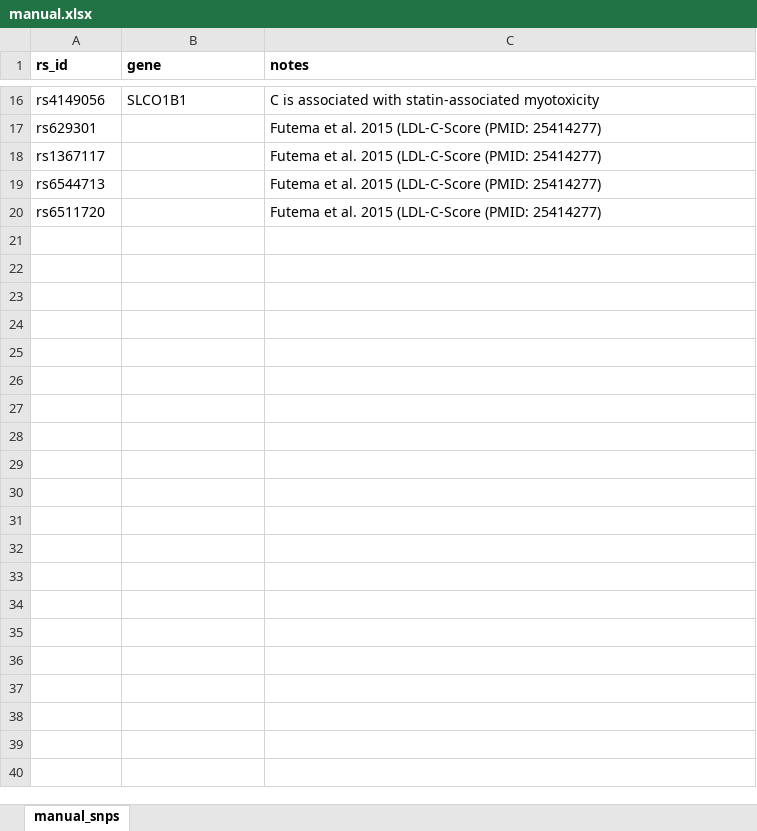
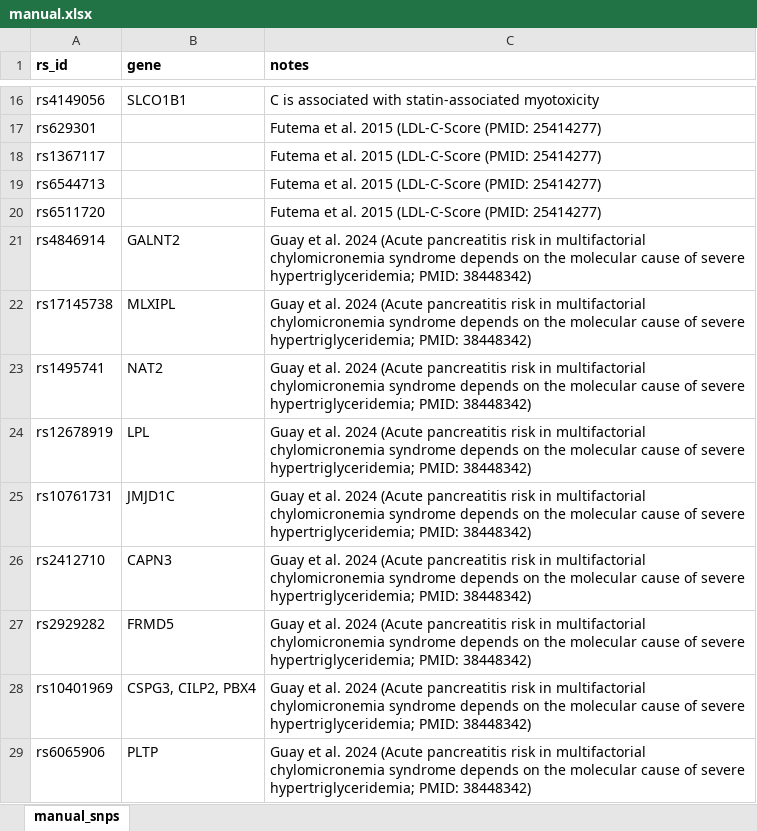
Before and after one commit to berntpopp/custom-panel, an Excel workbook: data/snp/manual/manual.xlsx, sheet manual_snps, drawn as a sheet; only a part is shown, gaps mark what is left out; values as stored, in another font and other column widths than the file's, no borders; conditional formats not drawn; the diff names each change by its address in the sheet, - before the commit and + after, or states it on an @@ line.

Commit message:
fix: add additional manual SNPs from: Acute pancreatitis risk in multifactorial chylomicronemia syndrome depends on the molecular cause of severe hypertriglyceridemia PMID: 38448342

```diff
--- a/data/snp/manual/manual.xlsx (sheet manual_snps)
+++ b/data/snp/manual/manual.xlsx (sheet manual_snps)
+row 21: rs4846914 | GALNT2 | Guay et al. 2024 (Acute pancreatitis risk in multifactorial chylomicronemia syndrome depends on the molecular cause of severe hypertriglyceridemia; PMID: 38448342)
+row 22: rs17145738 | MLXIPL | Guay et al. 2024 (Acute pancreatitis risk in multifactorial chylomicronemia syndrome depends on the molecular cause of severe hypertriglyceridemia; PMID: 38448342)
+row 23: rs1495741 | NAT2 | Guay et al. 2024 (Acute pancreatitis risk in multifactorial chylomicronemia syndrome depends on the molecular cause of severe hypertriglyceridemia; PMID: 38448342)
+row 24: rs12678919 | LPL | Guay et al. 2024 (Acute pancreatitis risk in multifactorial chylomicronemia syndrome depends on the molecular cause of severe hypertriglyceridemia; PMID: 38448342)
+row 25: rs10761731 | JMJD1C | Guay et al. 2024 (Acute pancreatitis risk in multifactorial chylomicronemia syndrome depends on the molecular cause of severe hypertriglyceridemia; PMID: 38448342)
+row 26: rs2412710 | CAPN3 | Guay et al. 2024 (Acute pancreatitis risk in multifactorial chylomicronemia syndrome depends on the molecular cause of severe hypertriglyceridemia; PMID: 38448342)
+row 27: rs2929282 | FRMD5 | Guay et al. 2024 (Acute pancreatitis risk in multifactorial chylomicronemia syndrome depends on the molecular cause of severe hypertriglyceridemia; PMID: 38448342)
+row 28: rs10401969 | CSPG3, CILP2, PBX4 | Guay et al. 2024 (Acute pancreatitis risk in multifactorial chylomicronemia syndrome depends on the molecular cause of severe hypertriglyceridemia; PMID: 38448342)
+row 29: rs6065906 | PLTP | Guay et al. 2024 (Acute pancreatitis risk in multifactorial chylomicronemia syndrome depends on the molecular cause of severe hypertriglyceridemia; PMID: 38448342)
```
